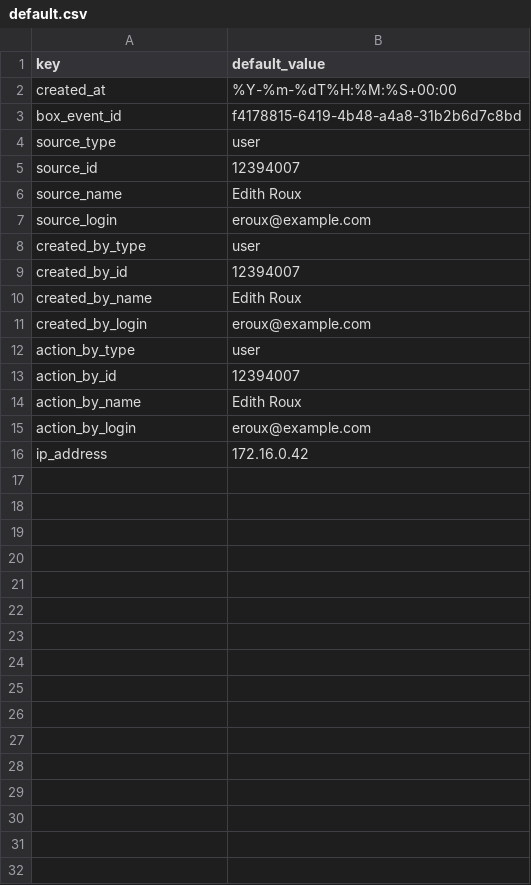
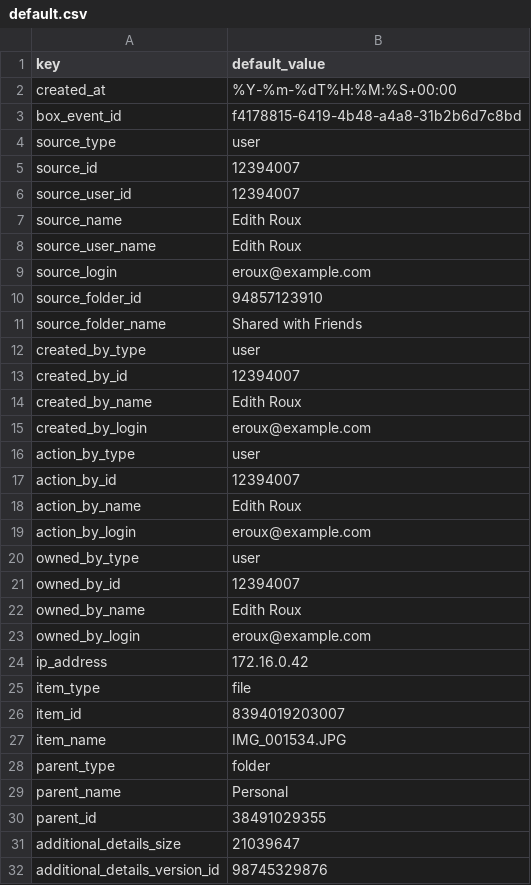
Before and after one commit to DevoInc/pCraft, a CSV file: pkg/available/Box/templates/box/events/json/default.csv, drawn as a sheet; the diff names each change by its address in the sheet, - before the commit and + after, or states it on an @@ line.

Commit message:
Adding a delete event

```diff
--- a/pkg/available/Box/templates/box/events/json/default.csv
+++ b/pkg/available/Box/templates/box/events/json/default.csv
+row 6: source_user_id | 12394007
+row 8: source_user_name | Edith Roux
+row 10: source_folder_id | 94857123910
+row 11: source_folder_name | Shared with Friends
+row 20: owned_by_type | user
+row 21: owned_by_id | 12394007
+row 22: owned_by_name | Edith Roux
+row 23: owned_by_login | eroux@example.com
+row 25: item_type | file
+row 26: item_id | 8394019203007
+row 27: item_name | IMG_001534.JPG
+row 28: parent_type | folder
+row 29: parent_name | Personal
+row 30: parent_id | 38491029355
+row 31: additional_details_size | 21039647
+row 32: additional_details_version_id | 98745329876
```
Also changed, not shown: 1 other file.
